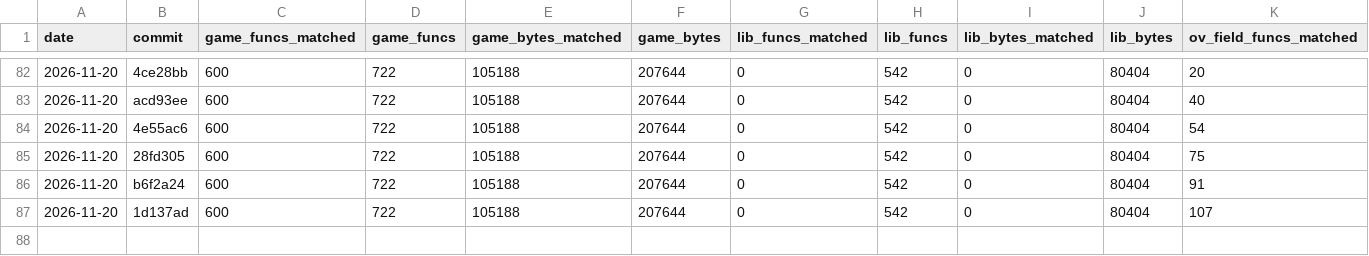
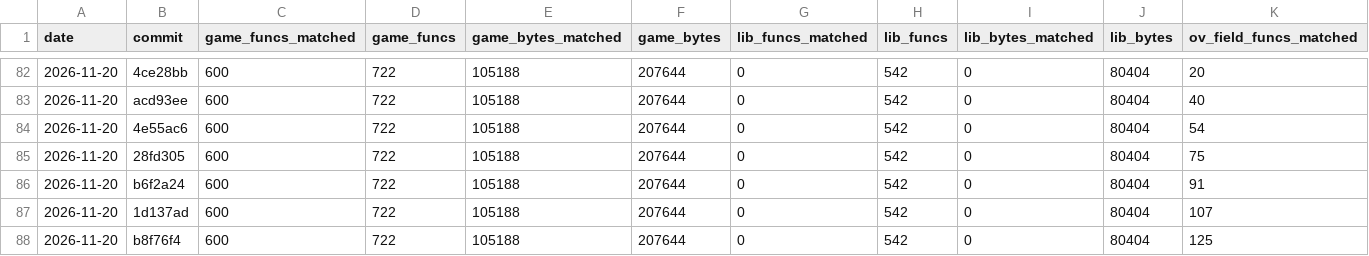
Before and after one commit to TheSaltsmith69/chronocross_decomp, a CSV file: progress/history.csv, drawn as a sheet; only a part is shown, gaps mark what is left out; rows hold the shown columns only; the diff names each change by its address in the sheet, - before the commit and + after, or states it on an @@ line.

Commit message:
Update progress snapshot

```diff
--- a/progress/history.csv
+++ b/progress/history.csv
+row 88: 2026-11-20 | b8f76f4 | 600 | 722 | 105188 | 207644 | 0 | 542 | 0 | 80404 | 125
```
Also changed, not shown: progress/files.csv.
